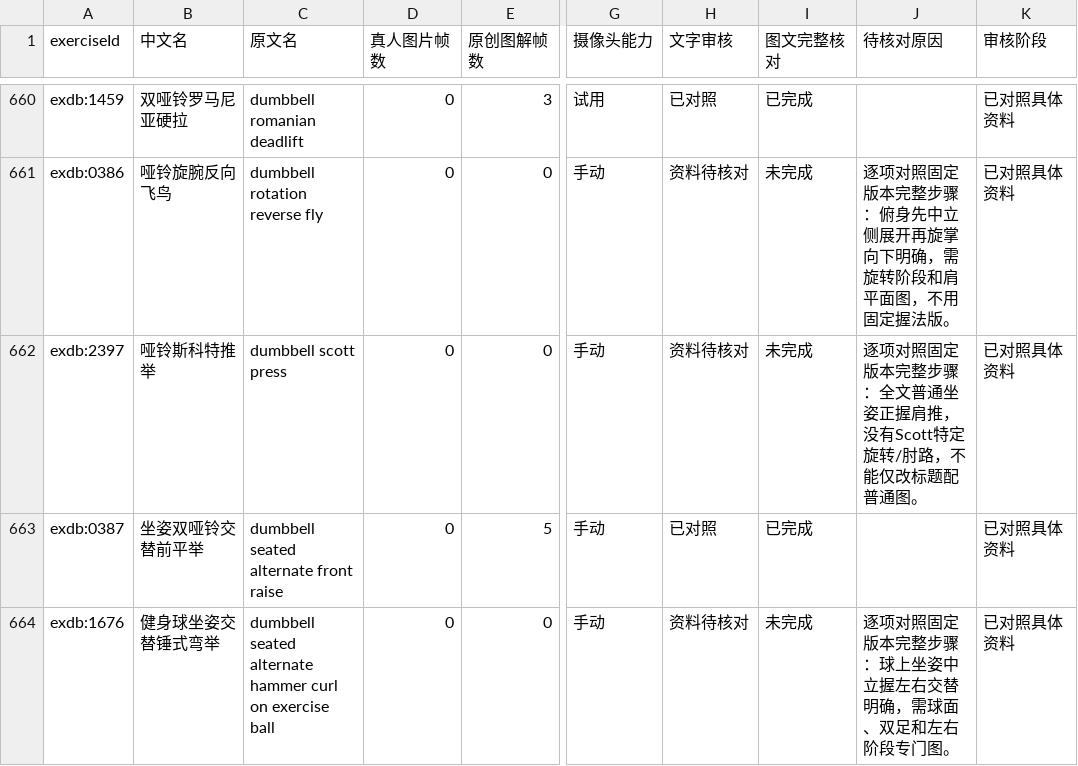
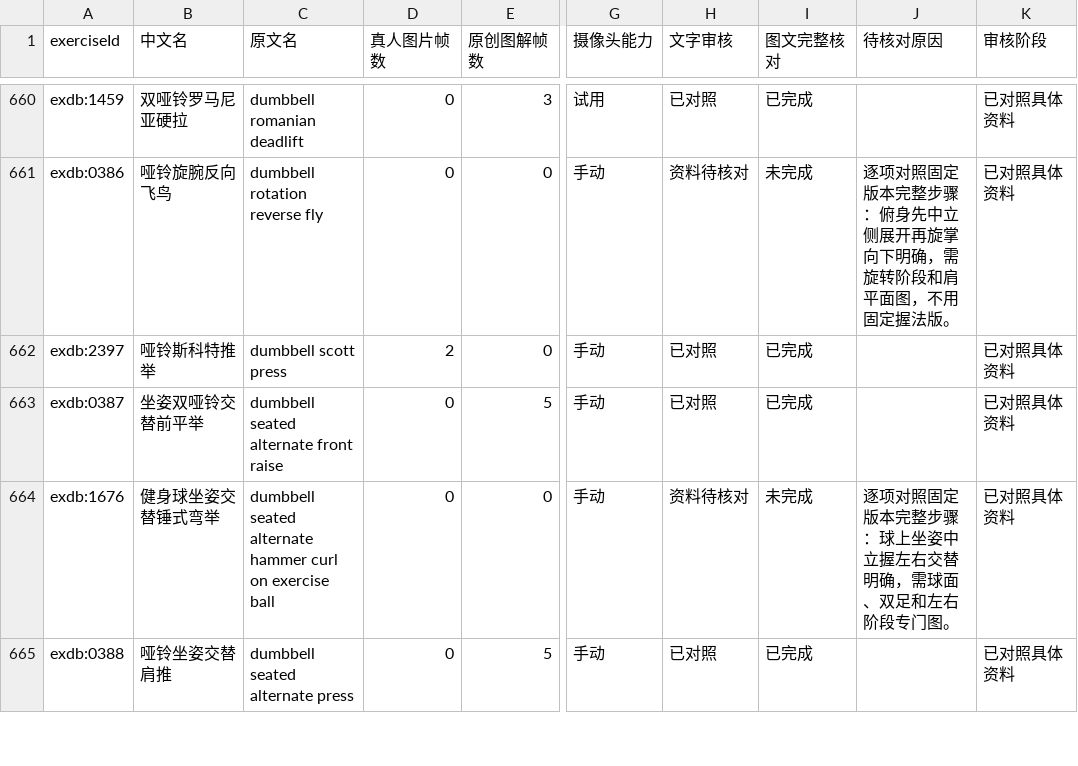
Before and after one commit to xuzerui6/MoveMate, a CSV file: docs/exercise-media-coverage.csv, drawn as a sheet; only a part is shown, gaps mark what is left out; the shorter side is filled out with more unchanged rows; the diff covers the shown part only; the diff names each change by its address in the sheet, - before the commit and + after, or states it on an @@ line.

```diff
--- a/docs/exercise-media-coverage.csv
+++ b/docs/exercise-media-coverage.csv
-D662 (真人图片帧数): 0
+D662 (真人图片帧数): 2
-H662 (文字审核): 资料待核对
+H662 (文字审核): 已对照
-I662 (图文完整核对): 未完成
+I662 (图文完整核对): 已完成
-J662 (待核对原因): 逐项对照固定版本完整步骤：全文普通坐姿正握肩推，没有Scott特定旋转/肘路，不能仅改标题配普通图。
+J662 (待核对原因): (empty)
```
Also changed, not shown: 52 edited cells elsewhere in this file, docs/exercise-media-missing.csv, 51 other files.
